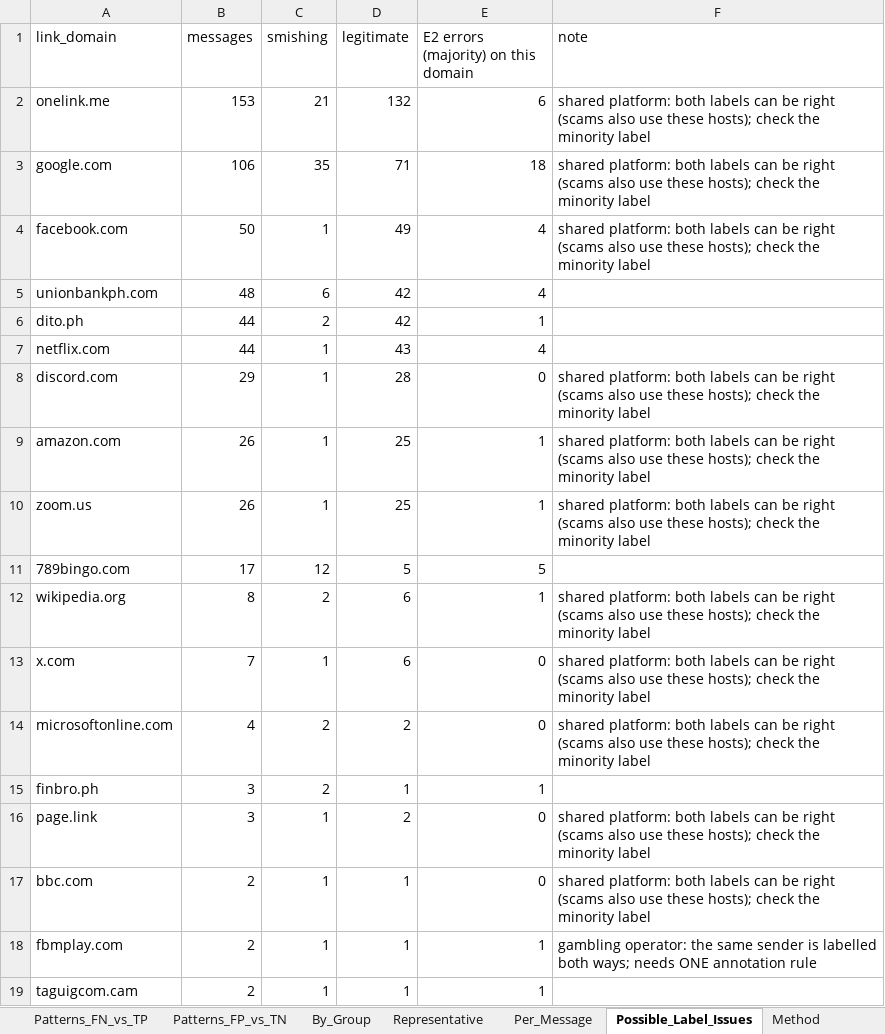
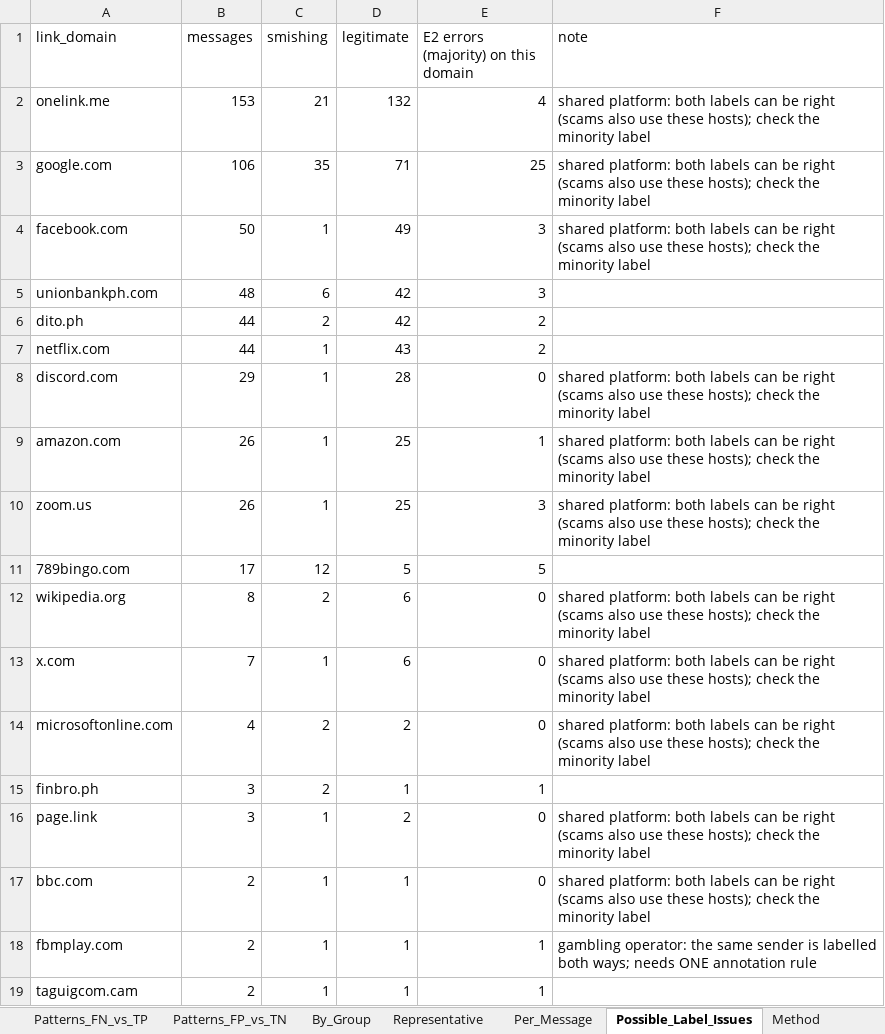
Before and after one commit to franskeiser/Le-Jet, an Excel workbook: experiments/film/lejet_final_dataset/step9/Classification_Error_Analysis.xlsx, sheet Possible_Label_Issues, drawn as a sheet; values as stored, in another font and other column widths than the file's, no borders; the diff names each change by its address in the sheet, - before the commit and + after, or states it on an @@ line.

```diff
--- a/experiments/film/lejet_final_dataset/step9/Classification_Error_Analysis.xlsx (sheet Possible_Label_Issues)
+++ b/experiments/film/lejet_final_dataset/step9/Classification_Error_Analysis.xlsx (sheet Possible_Label_Issues)
-E2: 6
+E2: 4
-E3: 18
+E3: 25
-E4:E5: 4
+E4:E5: 3
-E6: 1
+E6: 2
-E7: 4
+E7: 2
-E10: 1
+E10: 3
-E12: 1
+E12: 0
```
Also changed, not shown: sheet Per_Message, sheet Representative, sheet By_Group, sheet Patterns_FN_vs_TP, sheet Patterns_FP_vs_TN, sheet Outcome_Counts, experiments/film/lejet_final_dataset/step10/McNemar_Test_Results.xlsx, experiments/film/lejet_final_dataset/step4/Training_Records.xlsx, 31 other files.
